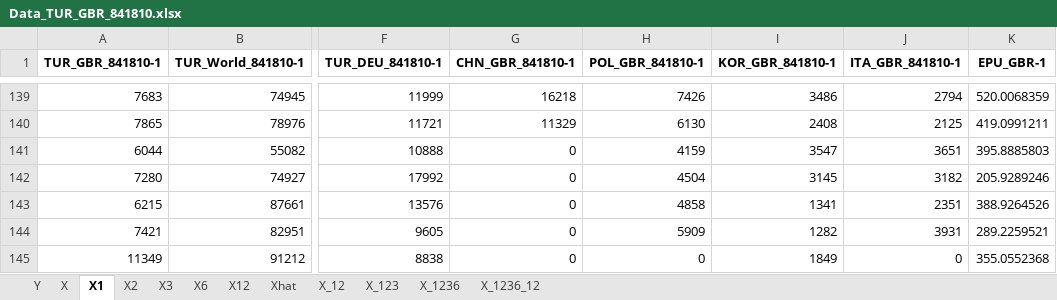
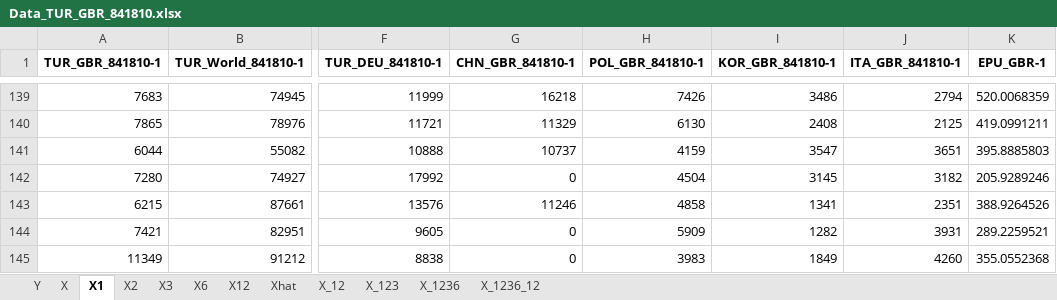
Before and after one commit to ozemre/Thesis_Project, an Excel workbook: Data_Sources_and_Preparation/Data_TUR_GBR_841810.xlsx, sheet X1, drawn as a sheet; only a part is shown, gaps mark what is left out; values as stored, in another font and other column widths than the file's, no borders; the diff names each change by its address in the sheet, - before the commit and + after, or states it on an @@ line.

```diff
--- a/Data_Sources_and_Preparation/Data_TUR_GBR_841810.xlsx (sheet X1)
+++ b/Data_Sources_and_Preparation/Data_TUR_GBR_841810.xlsx (sheet X1)
-G141 (CHN_GBR_841810-1): 0
+G141 (CHN_GBR_841810-1): 10737
-G143 (CHN_GBR_841810-1): 0
+G143 (CHN_GBR_841810-1): 11246
-H145 (POL_GBR_841810-1): 0
+H145 (POL_GBR_841810-1): 3983
-J145 (ITA_GBR_841810-1): 0
+J145 (ITA_GBR_841810-1): 4260
```
Also changed, not shown: sheet X_1236_12, sheet X_123, sheet X_1236, sheet X_12, sheet X, sheet Xhat, 2 more sheets, Data_Sources_and_Preparation/Explanation of Data and Sources.xlsx, 11 other files.
